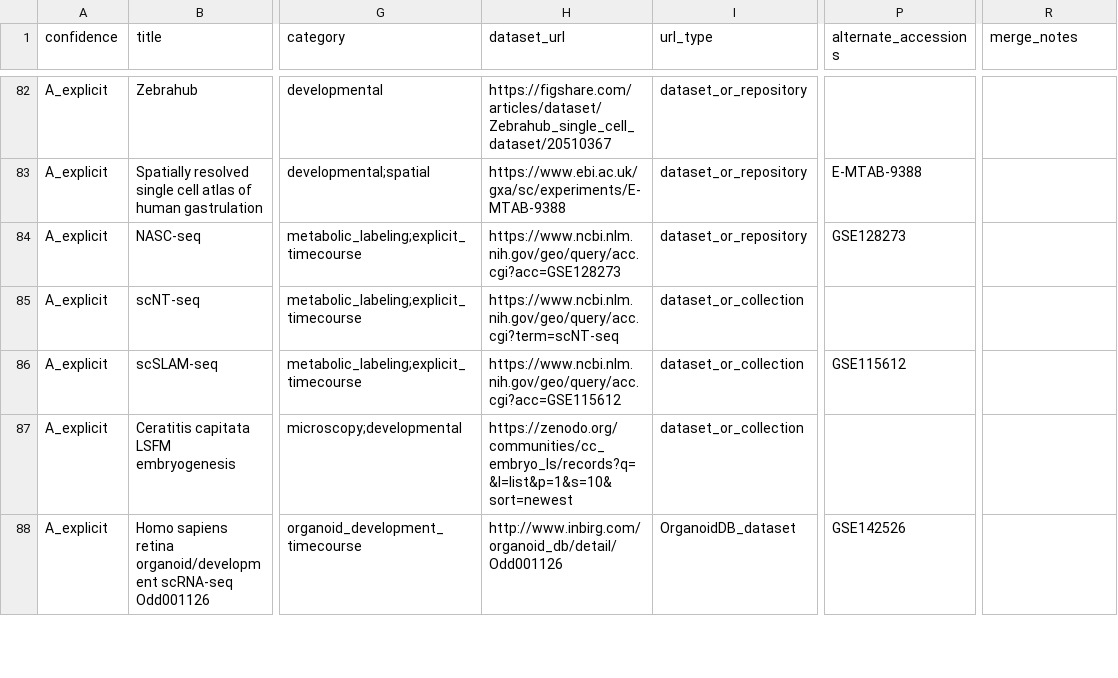
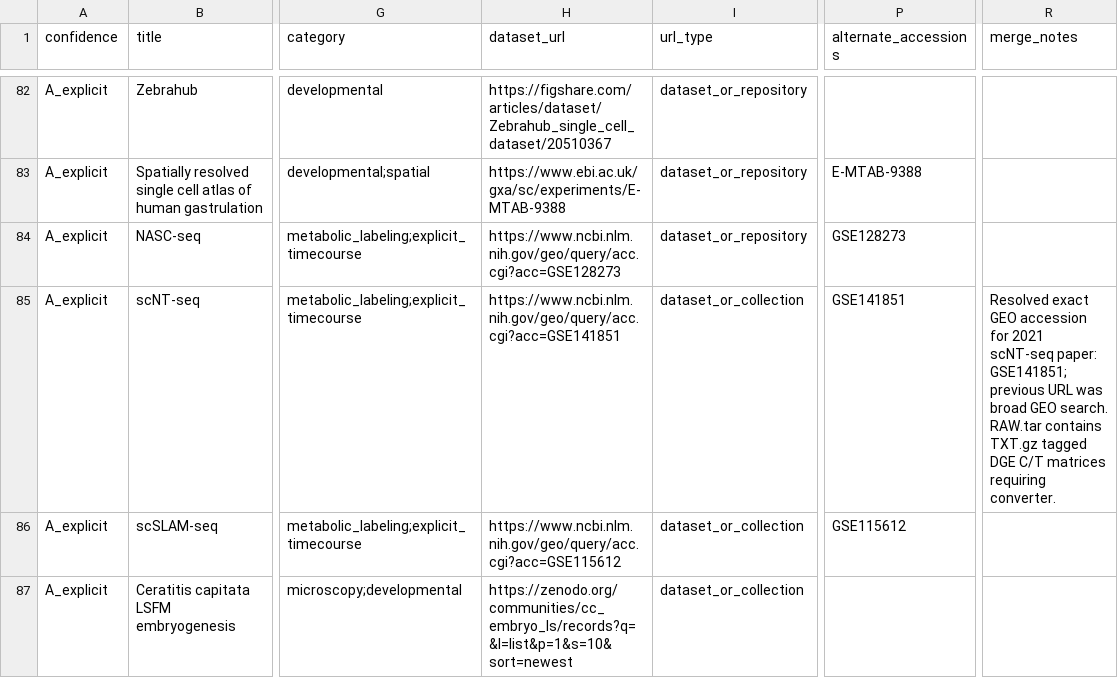
Before and after one commit to jkobject/pert-gym, a TSV file: data/temporal_pretraining_datasets/temporal_pretraining_datasets_v4.tsv, drawn as a sheet; only a part is shown, gaps mark what is left out; the shorter side is filled out with more unchanged rows; the diff names each change by its address in the sheet, - before the commit and + after, or states it on an @@ line.

Commit message:
feat: add temporal ingestion catalogue tooling
- add temporal pretraining catalogue/docs/wiki schema state
- add metadata-only audit/query helpers and focused query fixture tests
- update phase-3 ingestion scripts for PRISM/T-cell/GCS and exclude legacy PROPER-seq substitute

```diff
--- a/data/temporal_pretraining_datasets/temporal_pretraining_datasets_v4.tsv
+++ b/data/temporal_pretraining_datasets/temporal_pretraining_datasets_v4.tsv
-H85 (dataset_url): https://www.ncbi.nlm.nih.gov/geo/query/acc.cgi?term=scNT-seq
+H85 (dataset_url): https://www.ncbi.nlm.nih.gov/geo/query/acc.cgi?acc=GSE141851
-P85 (alternate_accessions): (empty)
+P85 (alternate_accessions): GSE141851
-R85 (merge_notes): (empty)
+R85 (merge_notes): Resolved exact GEO accession for 2021 scNT-seq paper: GSE141851; previous URL was broad GEO search. RAW.tar contains TXT.gz tagged DGE C/T matrices requiring converter.
```
Also changed, not shown: 28 other files.
